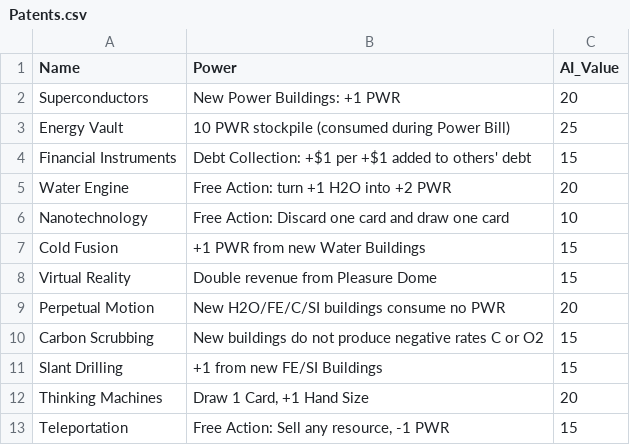
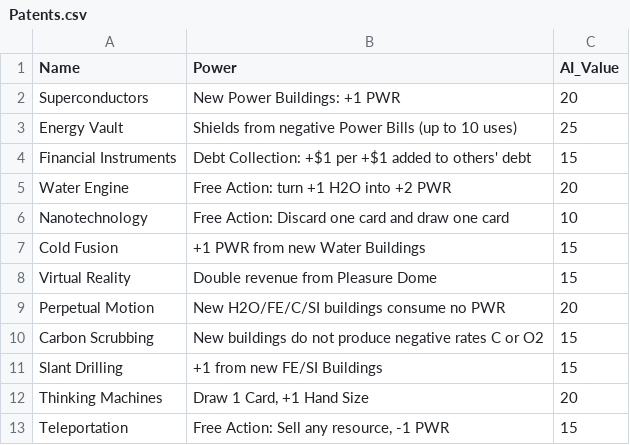
Before and after one commit to SorenJohnson/play-test-explorer, a CSV file: frontend/data/game/my_project/data/Patents.csv, drawn as a sheet.

```diff
--- a/frontend/data/game/my_project/data/Patents.csv
+++ b/frontend/data/game/my_project/data/Patents.csv
@@ -2,3 +2,3 @@ Name,Power,AI_Value
 Superconductors,New Power Buildings: +1 PWR,20
-Energy Vault,10 PWR stockpile (consumed during Power Bill),25
+Energy Vault,Shields from negative Power Bills (up to 10 uses),25
 Financial Instruments,Debt Collection: +$1 per +$1 added to others' debt,15
```
Also changed, not shown: frontend/data/game/my_project/data/Events.csv, my_project/data/Patents.csv, 3 other files.
